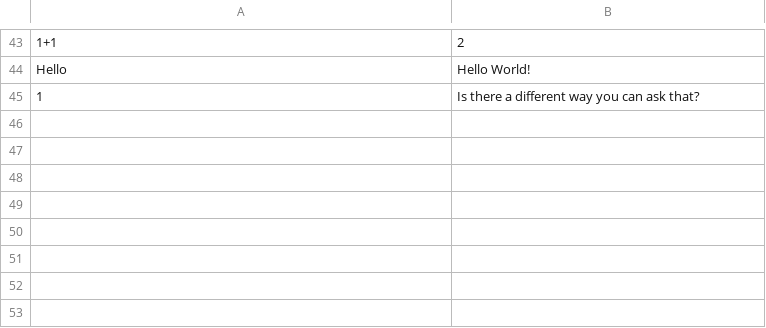
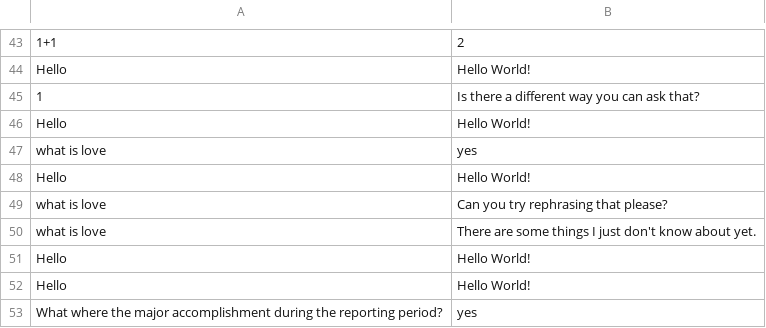
Before and after one commit to thebadsektor/smp3c-g2-chatbot, a CSV file: BotLog.csv, drawn as a sheet; only a part is shown, gaps mark what is left out; the diff names each change by its address in the sheet, - before the commit and + after, or states it on an @@ line.

```diff
--- a/BotLog.csv
+++ b/BotLog.csv
+row 46: Hello | Hello World!
+row 47: what is love | yes
+row 48: Hello | Hello World!
+row 49: what is love | Can you try rephrasing that please?
+row 50: what is love | There are some things I just don't know about yet.
+row 51: Hello | Hello World!
+row 52: Hello | Hello World!
+row 53: What where the major accomplishment during the reporting period? | yes
```
Also changed, not shown: 1 other file.
